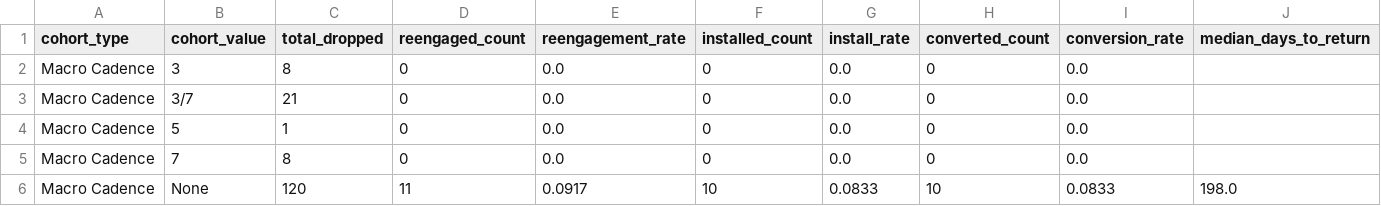
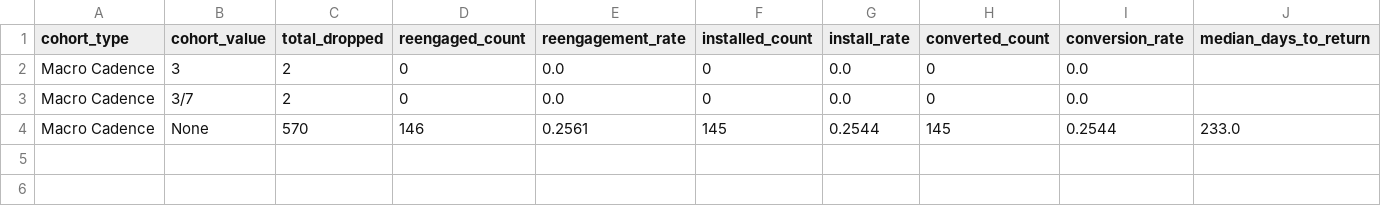
Before and after one commit to asmith-cmyk/dropped-onboards-analysis, a CSV file: outputs/cadence_analysis.csv, drawn as a sheet.

```diff
--- a/outputs/cadence_analysis.csv
+++ b/outputs/cadence_analysis.csv
@@ -1,6 +1,4 @@
 cohort_type,cohort_value,total_dropped,reengaged_count,reengagement_rate,installed_count,install_rate,converted_count,conversion_rate,median_days_to_return
-Macro Cadence,3,8,0,0.0,0,0.0,0,0.0,
-Macro Cadence,3/7,21,0,0.0,0,0.0,0,0.0,
-Macro Cadence,5,1,0,0.0,0,0.0,0,0.0,
-Macro Cadence,7,8,0,0.0,0,0.0,0,0.0,
-Macro Cadence,None,120,11,0.0917,10,0.0833,10,0.0833,198.0
+Macro Cadence,3,2,0,0.0,0,0.0,0,0.0,
+Macro Cadence,3/7,2,0,0.0,0,0.0,0,0.0,
+Macro Cadence,None,570,146,0.2561,145,0.2544,145,0.2544,233.0
```
Also changed, not shown: outputs/cancellation_reason_analysis.csv, outputs/cohort_analysis.csv, 13 other files.
